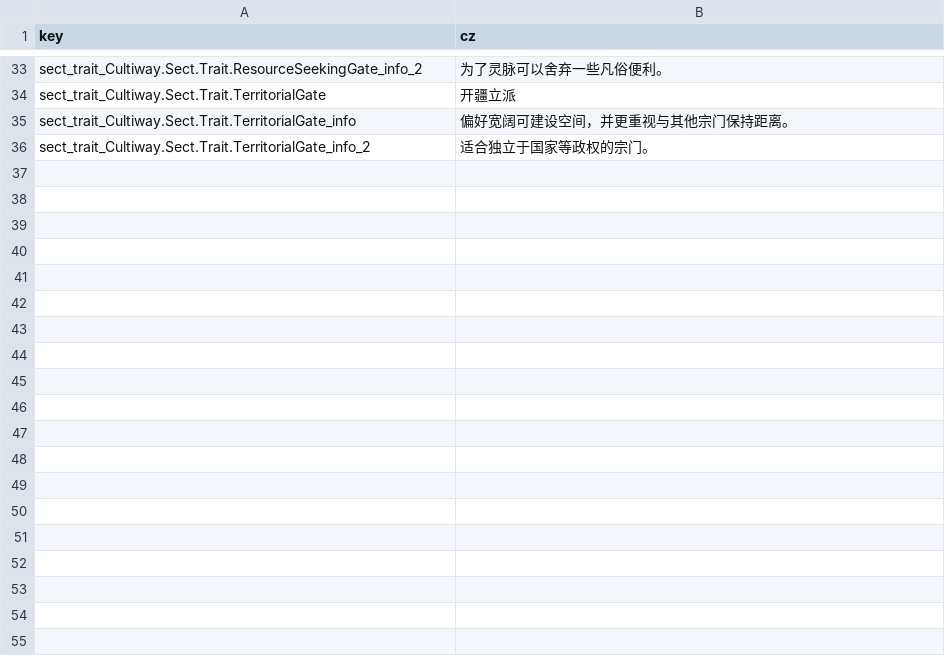
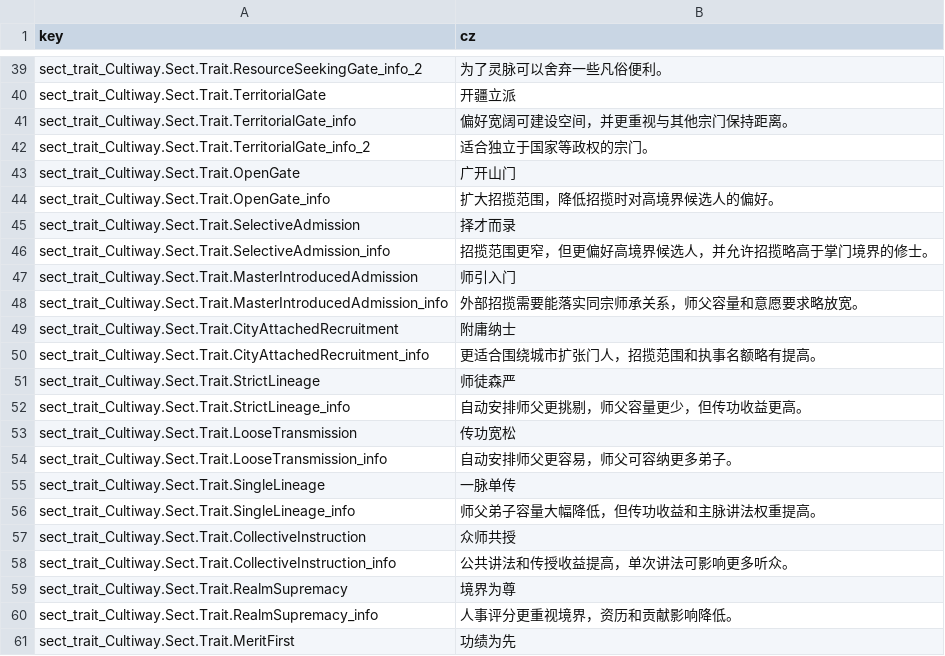
Before and after one commit to inmny/Cultiway-Reborn, a CSV file: Locales/trait.csv, drawn as a sheet; only a part is shown, gaps mark what is left out; the diff covers the shown part only.

```diff
--- a/Locales/trait.csv
+++ b/Locales/trait.csv
@@ -36 +42,20 @@ sect_trait_Cultiway.Sect.Trait.TerritorialGate_info,偏好宽阔可建设空间
 sect_trait_Cultiway.Sect.Trait.TerritorialGate_info_2,适合独立于国家等政权的宗门。
+sect_trait_Cultiway.Sect.Trait.OpenGate,广开山门
+sect_trait_Cultiway.Sect.Trait.OpenGate_info,扩大招揽范围，降低招揽时对高境界候选人的偏好。
+sect_trait_Cultiway.Sect.Trait.SelectiveAdmission,择才而录
+sect_trait_Cultiway.Sect.Trait.SelectiveAdmission_info,招揽范围更窄，但更偏好高境界候选人，并允许招揽略高于掌门境界的修士。
+sect_trait_Cultiway.Sect.Trait.MasterIntroducedAdmission,师引入门
+sect_trait_Cultiway.Sect.Trait.MasterIntroducedAdmission_info,外部招揽需要能落实同宗师承关系，师父容量和意愿要求略放宽。
+sect_trait_Cultiway.Sect.Trait.CityAttachedRecruitment,附庸纳士
+sect_trait_Cultiway.Sect.Trait.CityAttachedRecruitment_info,更适合围绕城市扩张门人，招揽范围和执事名额略有提高。
+sect_trait_Cultiway.Sect.Trait.StrictLineage,师徒森严
+sect_trait_Cultiway.Sect.Trait.StrictLineage_info,自动安排师父更挑剔，师父容量更少，但传功收益更高。
+sect_trait_Cultiway.Sect.Trait.LooseTransmission,传功宽松
+sect_trait_Cultiway.Sect.Trait.LooseTransmission_info,自动安排师父更容易，师父可容纳更多弟子。
+sect_trait_Cultiway.Sect.Trait.SingleLineage,一脉单传
+sect_trait_Cultiway.Sect.Trait.SingleLineage_info,师父弟子容量大幅降低，但传功收益和主脉讲法权重提高。
+sect_trait_Cultiway.Sect.Trait.CollectiveInstruction,众师共授
+sect_trait_Cultiway.Sect.Trait.CollectiveInstruction_info,公共讲法和传授收益提高，单次讲法可影响更多听众。
+sect_trait_Cultiway.Sect.Trait.RealmSupremacy,境界为尊
+sect_trait_Cultiway.Sect.Trait.RealmSupremacy_info,人事评分更重视境界，资历和贡献影响降低。
+sect_trait_Cultiway.Sect.Trait.MeritFirst,功绩为先
```
Also changed, not shown: 41 added rows elsewhere in this file, Locales/stats.csv, 46 other files.
